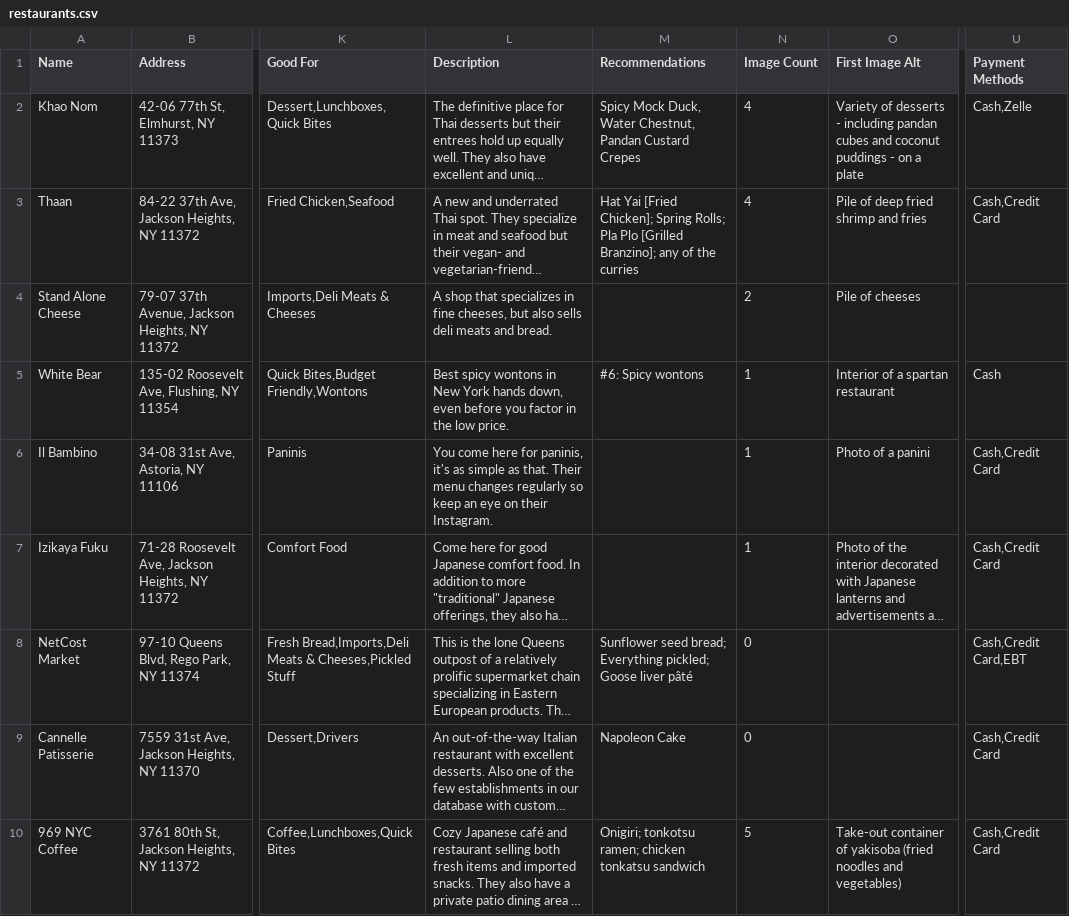
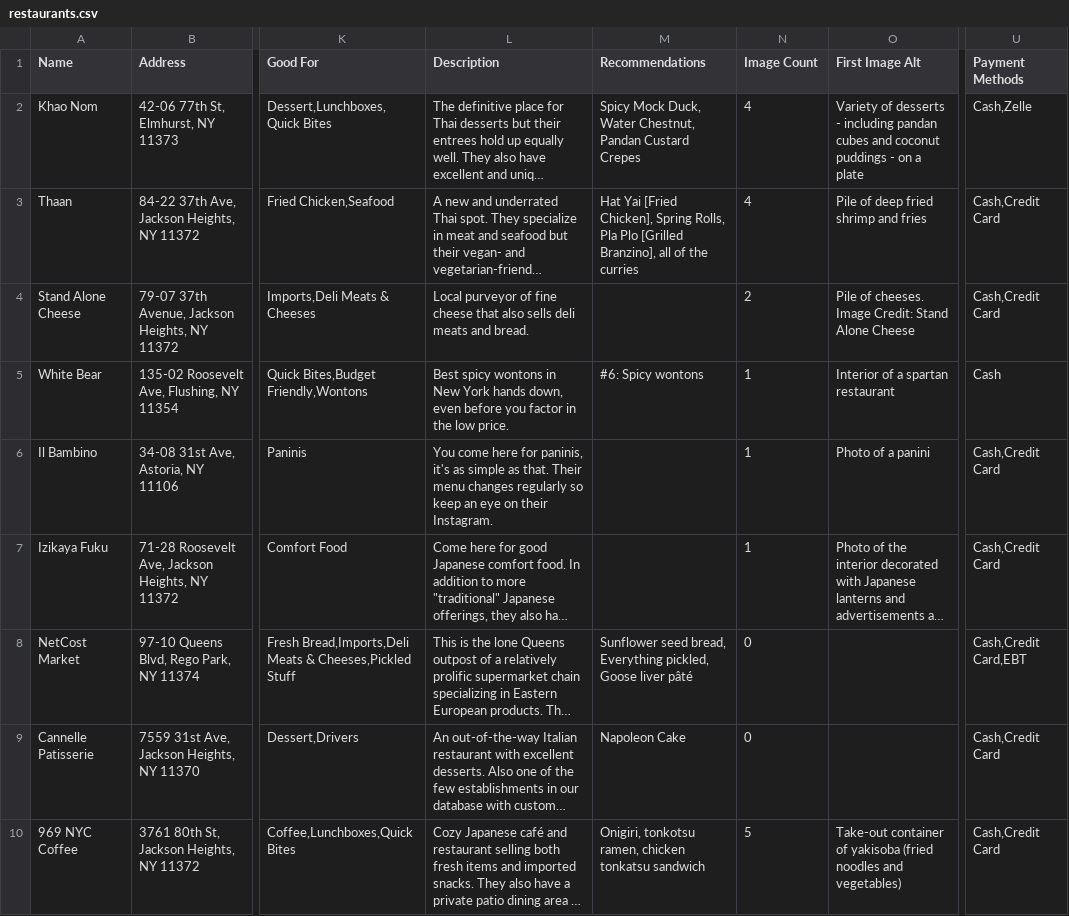
Before and after one commit to max11D/microcosm-node, a CSV file: data/restaurants.csv, drawn as a sheet; only a part is shown, gaps mark what is left out; long unchanged cells end in …; the diff covers the shown part only; the diff names each change by its address in the sheet, - before the commit and + after, or states it on an @@ line.

Commit message:
added some more restaurants, and image credits.

```diff
--- a/data/restaurants.csv
+++ b/data/restaurants.csv
-M3 (Recommendations): …Yai [Fried Chicken]; Spring Rolls; Pla Plo [Grilled Branzino]; any of the…
+M3 (Recommendations): …Yai [Fried Chicken], Spring Rolls, Pla Plo [Grilled Branzino], all of the…
-L4 (Description): A shop that specializes in fine cheeses, but also sells…
+L4 (Description): Local purveyor of fine cheese that also sells…
-O4 (First Image Alt): Pile of cheeses
+O4 (First Image Alt): Pile of cheeses. Image Credit: Stand Alone Cheese
-U4 (Payment Methods): (empty)
+U4 (Payment Methods): Cash,Credit Card
-M8 (Recommendations): Sunflower seed bread; Everything pickled; Goose liver…
+M8 (Recommendations): Sunflower seed bread, Everything pickled, Goose liver…
-M10 (Recommendations): Onigiri; tonkotsu ramen; chicken tonkatsu…
+M10 (Recommendations): Onigiri, tonkotsu ramen, chicken tonkatsu…
```
Also changed, not shown: 6 added rows, 2 removed rows and 34 edited cells elsewhere in this file, 17 other files.
